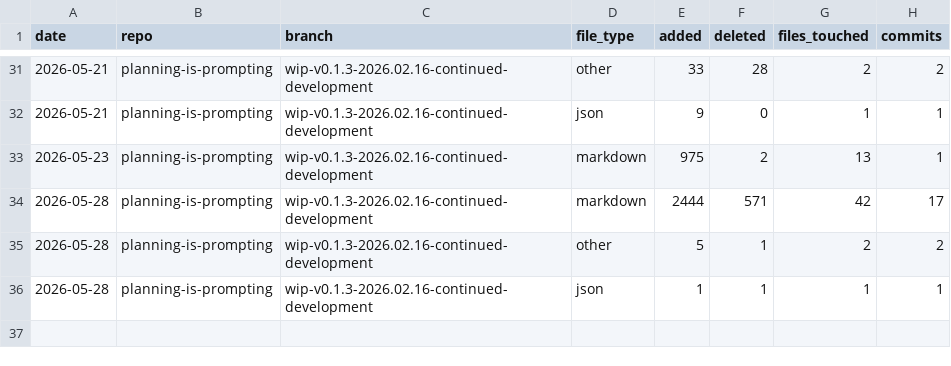
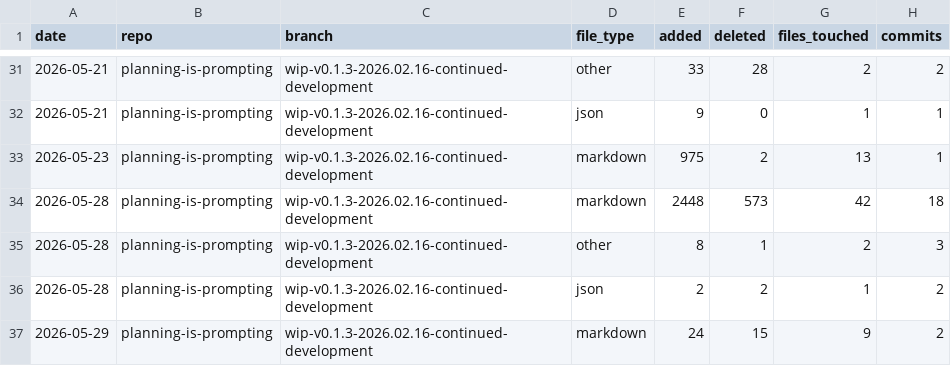
Before and after one commit to deepily/planning-is-prompting, a CSV file: io/git-loc-delta/planning-is-prompting-wip-v0.1.3-2026.02.16-continued-development-loc-delta.csv, drawn as a sheet; only a part is shown, gaps mark what is left out.

```diff
--- a/io/git-loc-delta/planning-is-prompting-wip-v0.1.3-2026.02.16-continued-development-loc-delta.csv
+++ b/io/git-loc-delta/planning-is-prompting-wip-v0.1.3-2026.02.16-continued-development-loc-delta.csv
@@ -33,4 +33,5 @@ date,repo,branch,file_type,added,deleted,files_touched,commits
 2026-05-23,planning-is-prompting,wip-v0.1.3-2026.02.16-continued-development,markdown,975,2,13,1
-2026-05-28,planning-is-prompting,wip-v0.1.3-2026.02.16-continued-development,markdown,2444,571,42,17
-2026-05-28,planning-is-prompting,wip-v0.1.3-2026.02.16-continued-development,other,5,1,2,2
-2026-05-28,planning-is-prompting,wip-v0.1.3-2026.02.16-continued-development,json,1,1,1,1
+2026-05-28,planning-is-prompting,wip-v0.1.3-2026.02.16-continued-development,markdown,2448,573,42,18
+2026-05-28,planning-is-prompting,wip-v0.1.3-2026.02.16-continued-development,other,8,1,2,3
+2026-05-28,planning-is-prompting,wip-v0.1.3-2026.02.16-continued-development,json,2,2,1,2
+2026-05-29,planning-is-prompting,wip-v0.1.3-2026.02.16-continued-development,markdown,24,15,9,2
```
Also changed, not shown: 1 other file.
